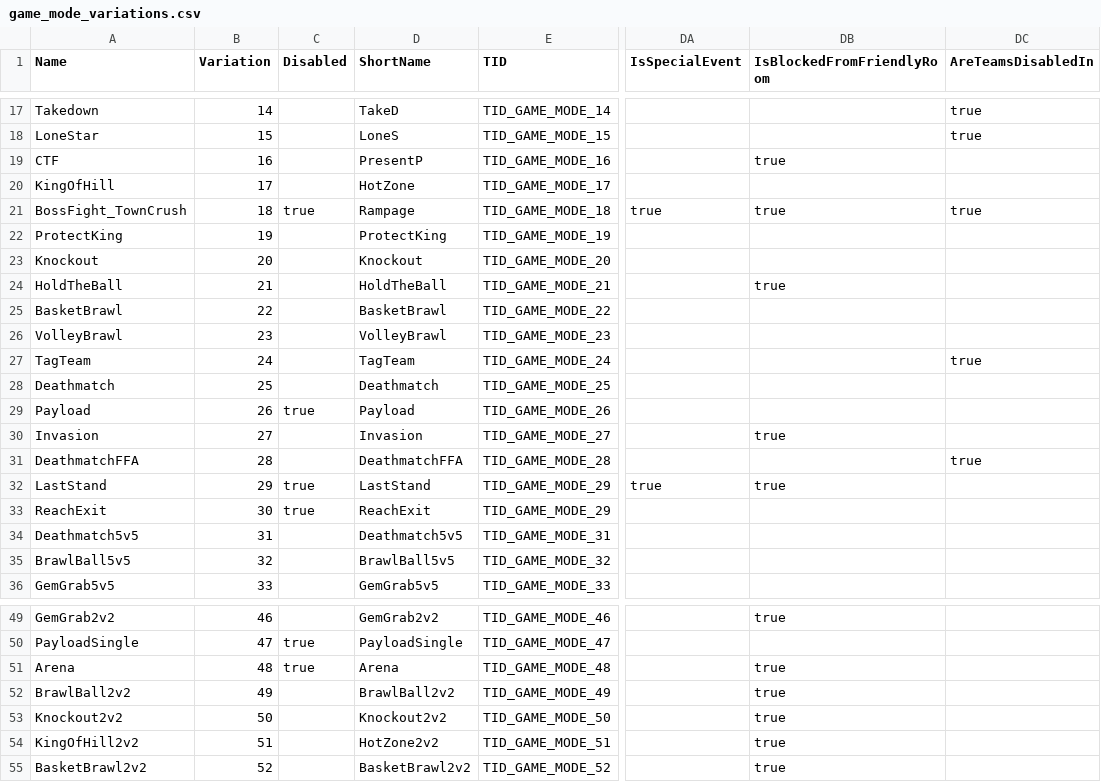
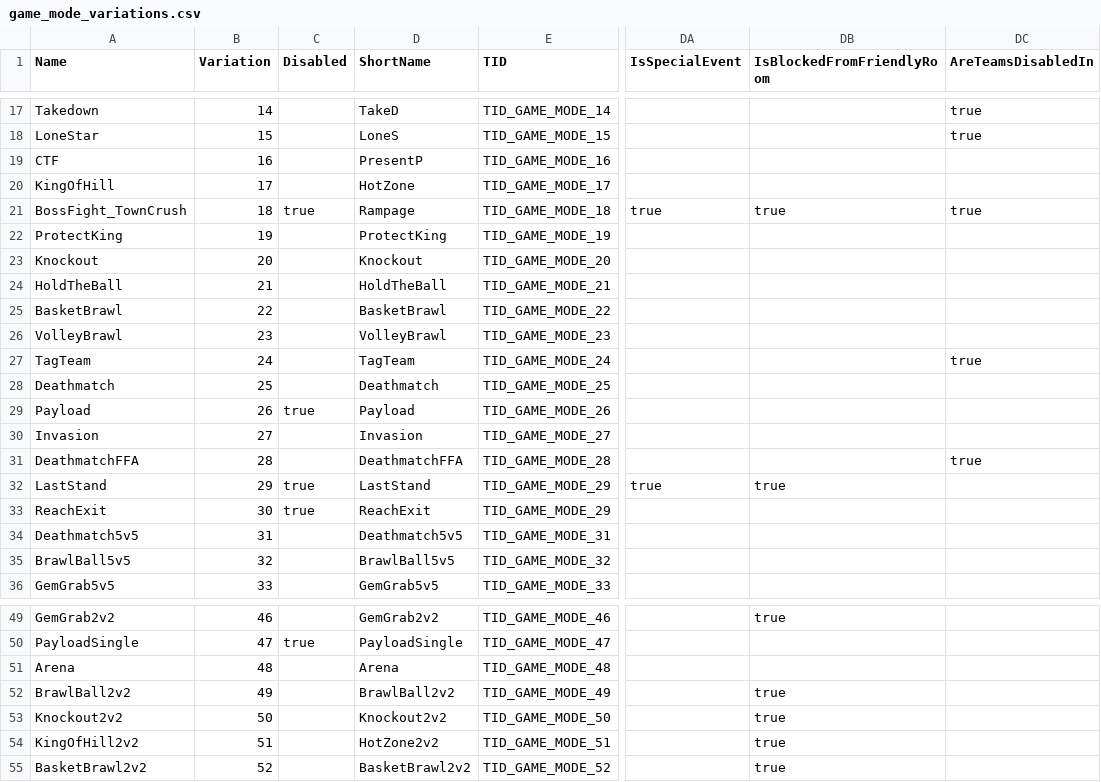
Before and after one commit to v1s7/csv-monsters, a CSV file: csv/csv_logic/game_mode_variations.csv, drawn as a sheet; only a part is shown, gaps mark what is left out; the diff names each change by its address in the sheet, - before the commit and + after, or states it on an @@ line.

Commit message:
v61.282.30 main

```diff
--- a/csv/csv_logic/game_mode_variations.csv
+++ b/csv/csv_logic/game_mode_variations.csv
-DB19 (IsBlockedFromFriendlyRoom): true
+DB19 (IsBlockedFromFriendlyRoom): (empty)
-DB24 (IsBlockedFromFriendlyRoom): true
+DB24 (IsBlockedFromFriendlyRoom): (empty)
-DB30 (IsBlockedFromFriendlyRoom): true
+DB30 (IsBlockedFromFriendlyRoom): (empty)
-C51 (Disabled): true
+C51 (Disabled): (empty)
-DB51 (IsBlockedFromFriendlyRoom): true
+DB51 (IsBlockedFromFriendlyRoom): (empty)
```
